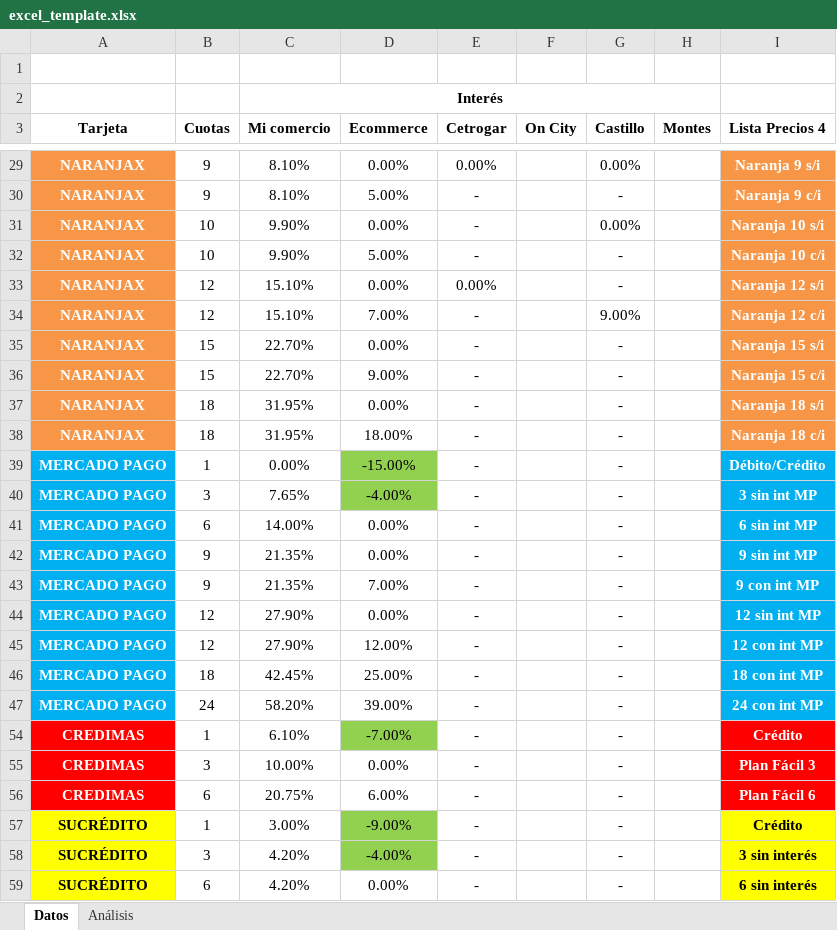
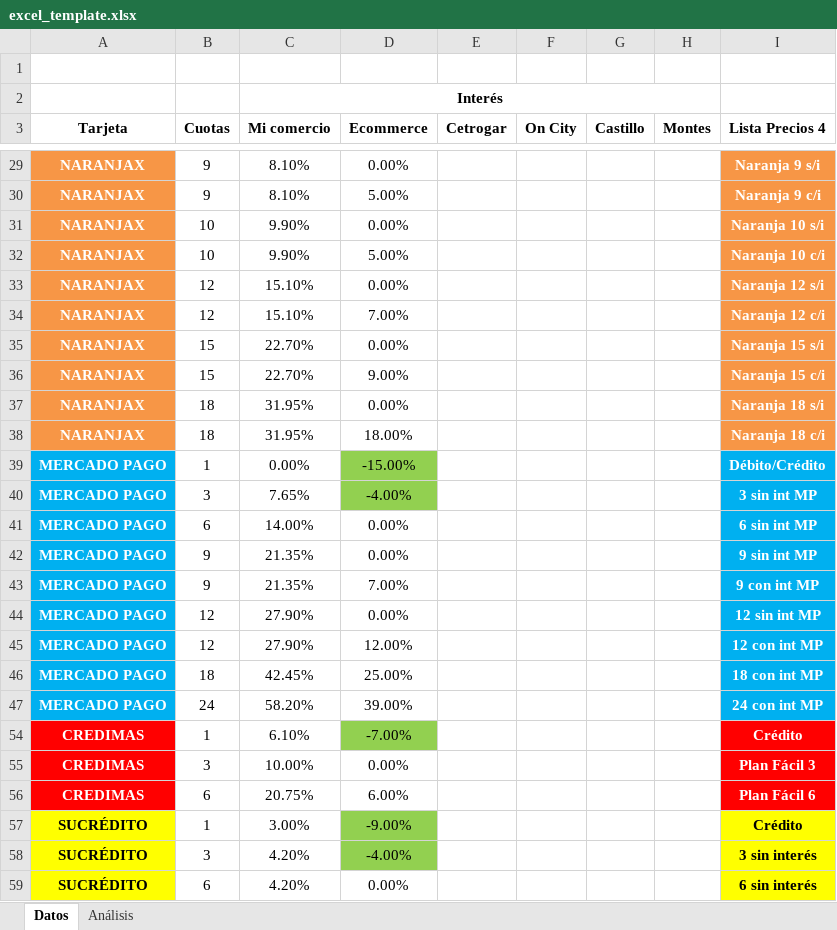
Before and after one commit to frandavsan/preciocompare, an Excel workbook: backend/excel_template.xlsx, sheet Datos, drawn as a sheet; only a part is shown, gaps mark what is left out; values as stored, in another font and other column widths than the file's, no borders; the diff covers the shown part only; the diff names each change by its address in the sheet, - before the commit and + after, or states it on an @@ line.

```diff
--- a/backend/excel_template.xlsx (sheet Datos)
+++ b/backend/excel_template.xlsx (sheet Datos)
-E29 (Cetrogar): 0.00%
+E29 (Cetrogar): (empty)
-G29 (Castillo): 0.00%
+G29 (Castillo): (empty)
-E30:E32 (Cetrogar): -
+E30:E32 (Cetrogar): (empty)
-G30 (Castillo): -
+G30 (Castillo): (empty)
-G31 (Castillo): 0.00%
+G31 (Castillo): (empty)
-G32:G33 (Castillo): -
+G32:G33 (Castillo): (empty)
-E33 (Cetrogar): 0.00%
+E33 (Cetrogar): (empty)
-E34:E47 (Cetrogar): -
+E34:E47 (Cetrogar): (empty)
-G34 (Castillo): 9.00%
+G34 (Castillo): (empty)
-G35:G47 (Castillo): -
+G35:G47 (Castillo): (empty)
-E54:E59 (Cetrogar): -
+E54:E59 (Cetrogar): (empty)
-G54:G59 (Castillo): -
+G54:G59 (Castillo): (empty)
```
Also changed, not shown: 58 edited cells elsewhere in this sheet, sheet Análisis, formulas that keep their value, hidden cells.
